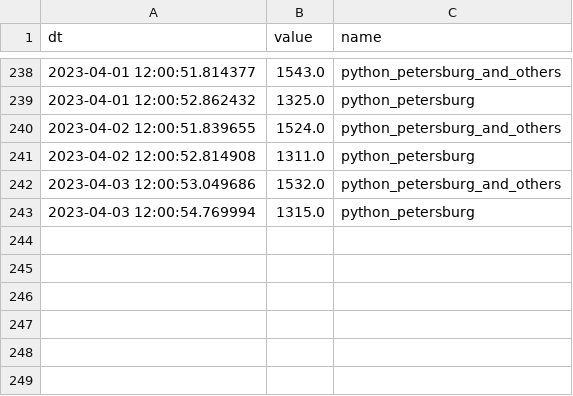
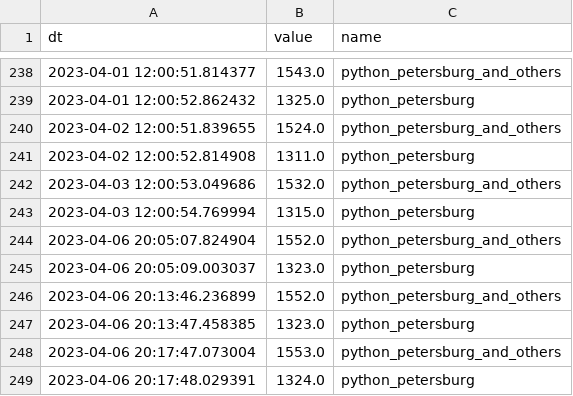
Before and after one commit to aljeshishe/crawler, a CSV file: resources/backup/hh.csv, drawn as a sheet; only a part is shown, gaps mark what is left out; the diff names each change by its address in the sheet, - before the commit and + after, or states it on an @@ line.

```diff
--- a/resources/backup/hh.csv
+++ b/resources/backup/hh.csv
+row 244: 2023-04-06 20:05:07.824904 | 1552.0 | python_petersburg_and_others
+row 245: 2023-04-06 20:05:09.003037 | 1323.0 | python_petersburg
+row 246: 2023-04-06 20:13:46.236899 | 1552.0 | python_petersburg_and_others
+row 247: 2023-04-06 20:13:47.458385 | 1323.0 | python_petersburg
+row 248: 2023-04-06 20:17:47.073004 | 1553.0 | python_petersburg_and_others
+row 249: 2023-04-06 20:17:48.029391 | 1324.0 | python_petersburg
```
Also changed, not shown: resources/backup/linkedin.csv, 2 other files.
